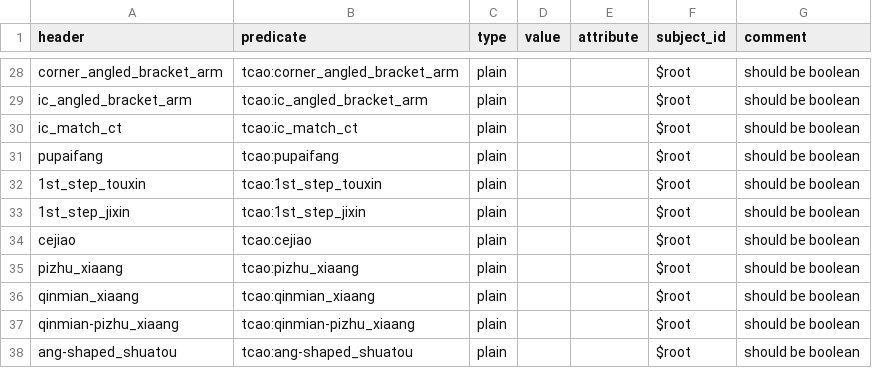
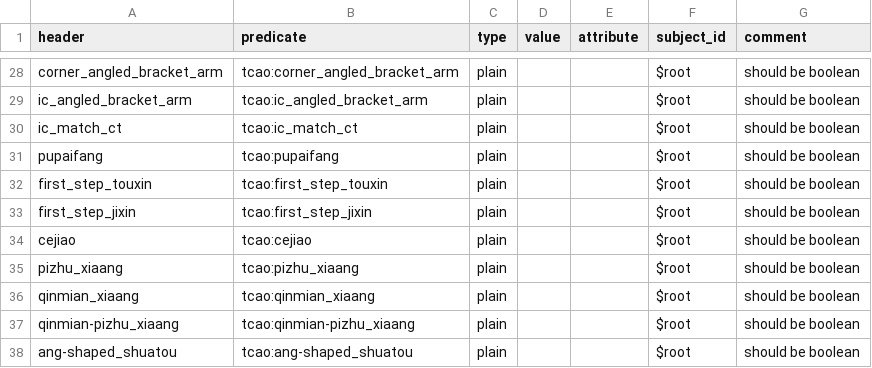
Before and after one commit to VandyVRC/tcadrt, a CSV file: building/building-column-mappings.csv, drawn as a sheet; only a part is shown, gaps mark what is left out.

Commit message:
removed extraneous lines, fix column headers

```diff
--- a/building/building-column-mappings.csv
+++ b/building/building-column-mappings.csv
@@ -31,4 +31,4 @@
 "pupaifang","tcao:pupaifang","plain",,,"$root","should be boolean"
-"1st_step_touxin","tcao:1st_step_touxin","plain",,,"$root","should be boolean"
-"1st_step_jixin","tcao:1st_step_jixin","plain",,,"$root","should be boolean"
+"first_step_touxin","tcao:first_step_touxin","plain",,,"$root","should be boolean"
+"first_step_jixin","tcao:first_step_jixin","plain",,,"$root","should be boolean"
 "cejiao","tcao:cejiao","plain",,,"$root","should be boolean"
```
